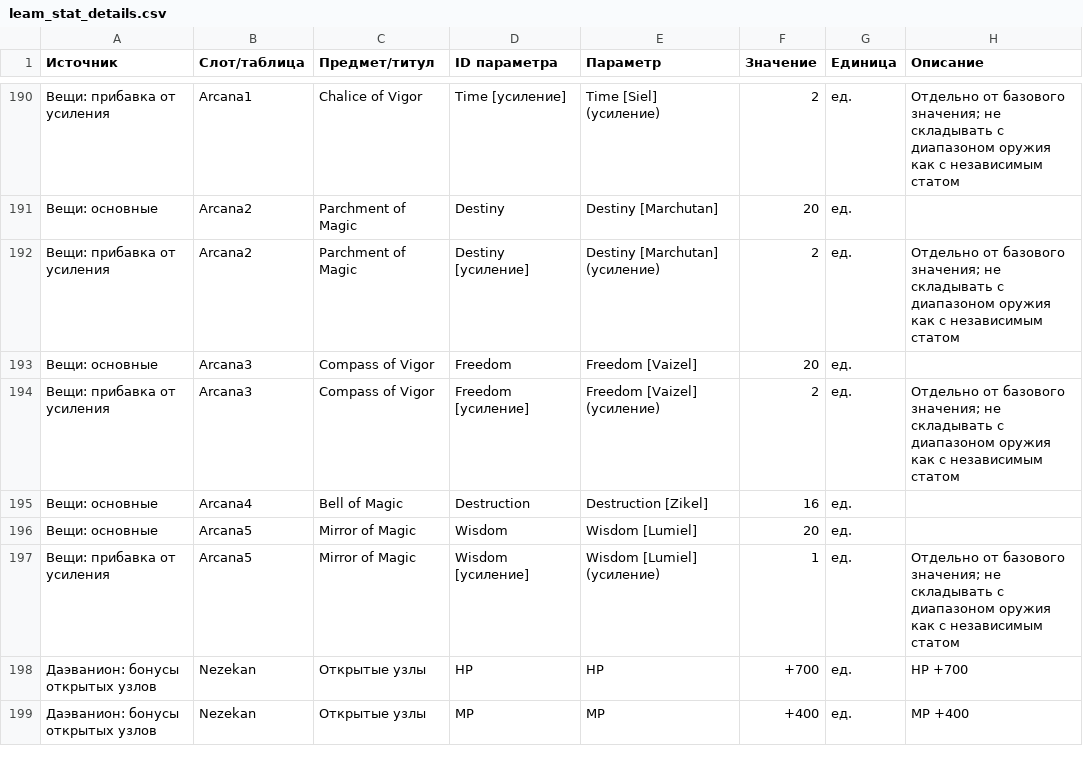
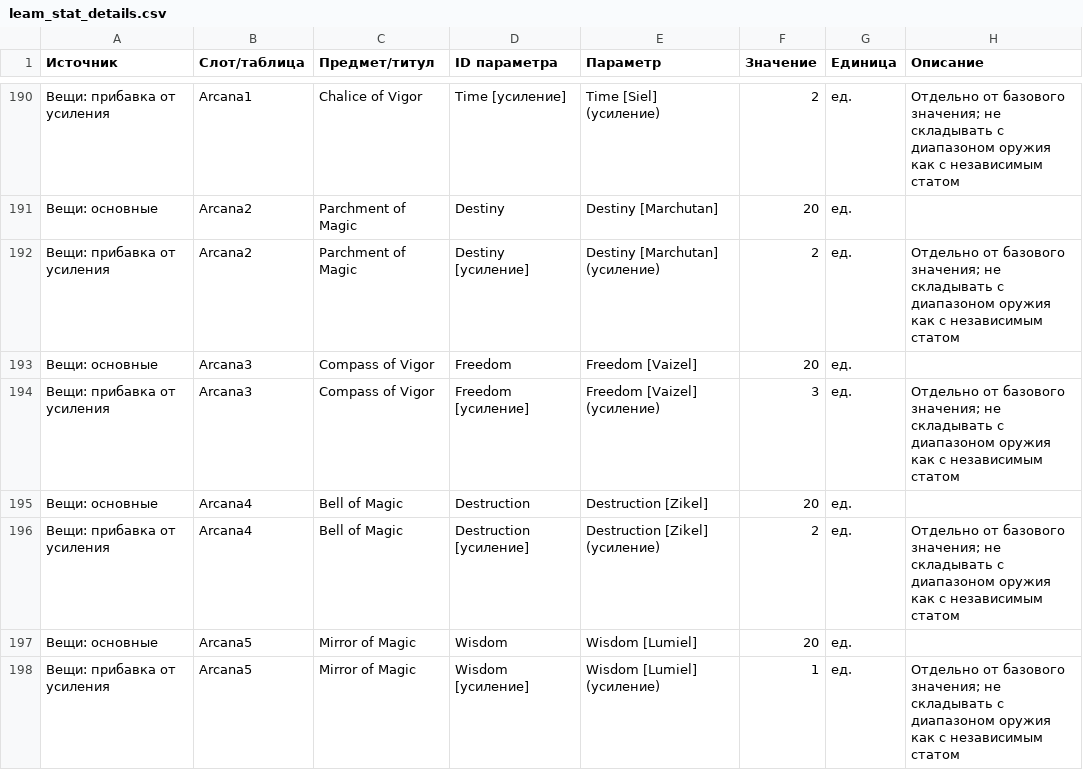
Before and after one commit to bdmwoosa777-coder/leamstat, a CSV file: data/leam_stat_details.csv, drawn as a sheet; only a part is shown, gaps mark what is left out; the shorter side is filled out with more unchanged rows.

```diff
--- a/data/leam_stat_details.csv
+++ b/data/leam_stat_details.csv
@@ -193,4 +193,5 @@
 Вещи: основные;Arcana3;Compass of Vigor;Freedom;Freedom [Vaizel];20;ед.;
-Вещи: прибавка от усиления;Arcana3;Compass of Vigor;Freedom [усиление];Freedom [Vaizel] (усиление);2;ед.;"Отдельно от базового значения; не складывать с диапазоном оружия как с независимым статом"
-Вещи: основные;Arcana4;Bell of Magic;Destruction;Destruction [Zikel];16;ед.;
+Вещи: прибавка от усиления;Arcana3;Compass of Vigor;Freedom [усиление];Freedom [Vaizel] (усиление);3;ед.;"Отдельно от базового значения; не складывать с диапазоном оружия как с независимым статом"
+Вещи: основные;Arcana4;Bell of Magic;Destruction;Destruction [Zikel];20;ед.;
+Вещи: прибавка от усиления;Arcana4;Bell of Magic;Destruction [усиление];Destruction [Zikel] (усиление);2;ед.;"Отдельно от базового значения; не складывать с диапазоном оружия как с независимым статом"
 Вещи: основные;Arcana5;Mirror of Magic;Wisdom;Wisdom [Lumiel];20;ед.;
```
Also changed, not shown: data/leam_stats.csv, 5 other files.
